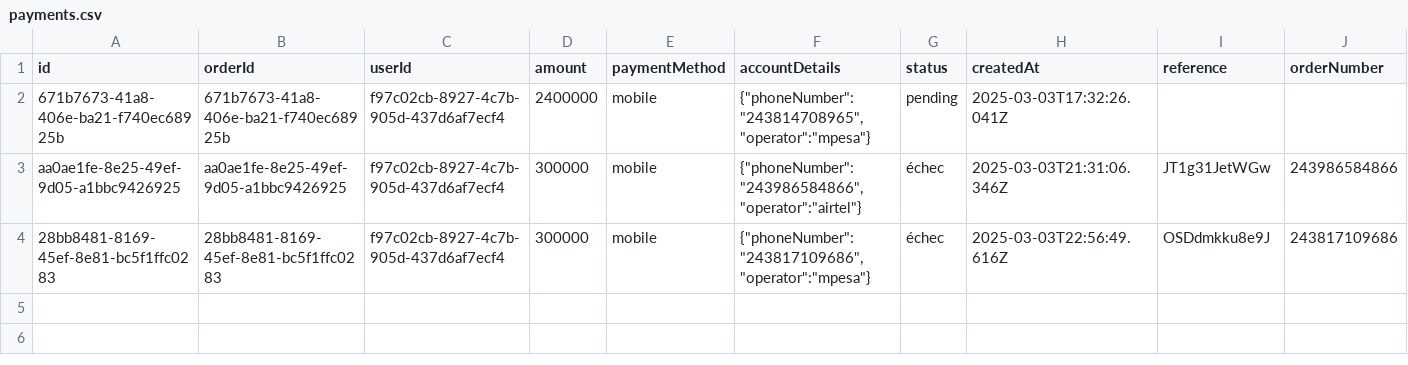
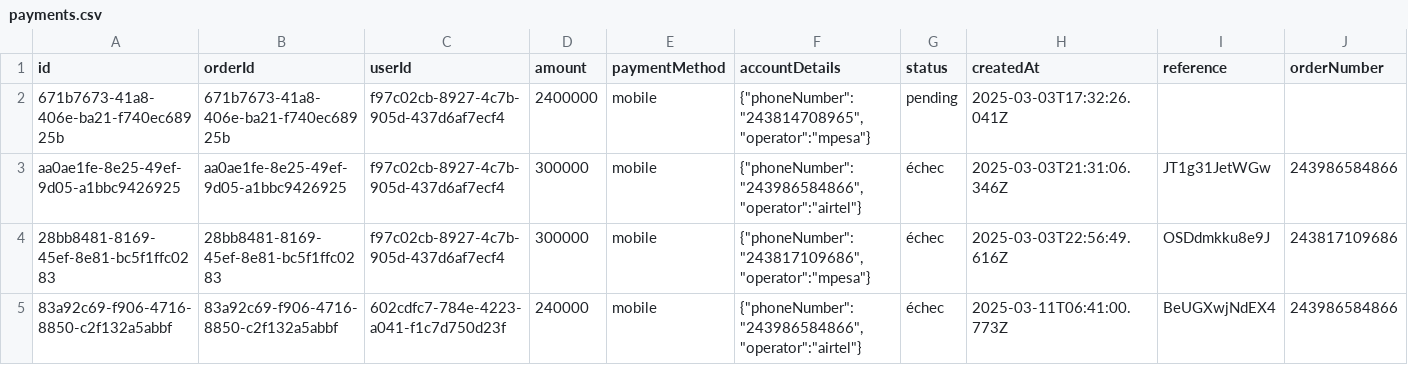
Before and after one commit to jnlandu/cilu, a CSV file: data/payments.csv, drawn as a sheet; the diff names each change by its address in the sheet, - before the commit and + after, or states it on an @@ line.

```diff
--- a/data/payments.csv
+++ b/data/payments.csv
+row 5: 83a92c69-f906-4716-8850-c2f132a5abbf | 83a92c69-f906-4716-8850-c2f132a5abbf | 602cdfc7-784e-4223-a041-f1c7d750d23f | 240000 | mobile | {"phoneNumber":"243986584866","operator":"airtel"} | échec | 2025-03-11T06:41:00.773Z | BeUGXwjNdEX4 | 243986584866
```
Also changed, not shown: data/users.csv, 7 other files.
